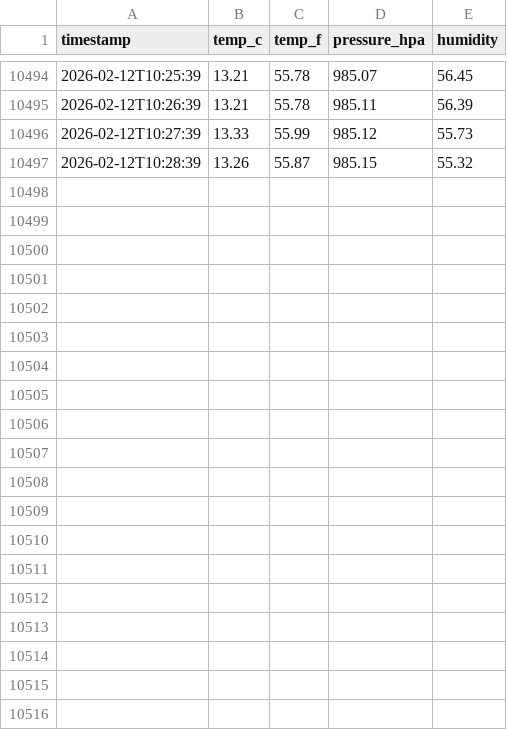
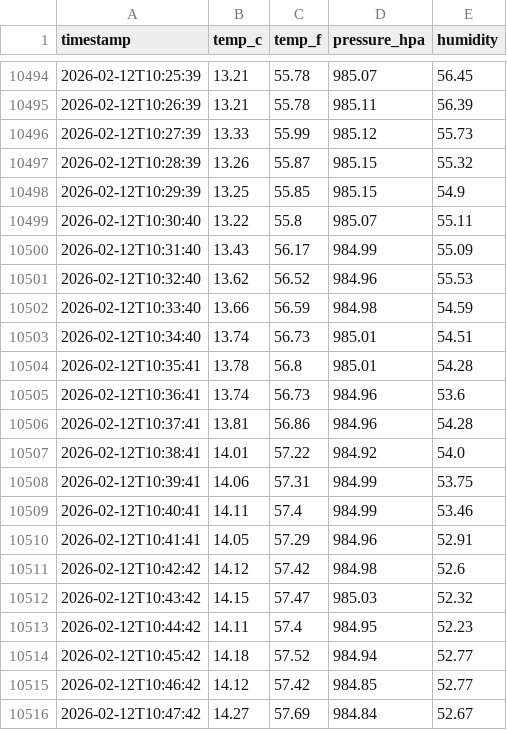
Before and after one commit to mr-hazmat/RPi_Compact-Weather-Station, a CSV file: docs/data/weather-last-week.csv, drawn as a sheet; only a part is shown, gaps mark what is left out; the diff covers the shown part only.

Commit message:
Weather DB update 2026-02-12 11:00

```diff
--- a/docs/data/weather-last-week.csv
+++ b/docs/data/weather-last-week.csv
@@ -10497 +10497,20 @@ timestamp,temp_c,temp_f,pressure_hpa,humidity
 2026-02-12T10:28:39,13.26,55.87,985.15,55.32
+2026-02-12T10:29:39,13.25,55.85,985.15,54.9
+2026-02-12T10:30:40,13.22,55.8,985.07,55.11
+2026-02-12T10:31:40,13.43,56.17,984.99,55.09
+2026-02-12T10:32:40,13.62,56.52,984.96,55.53
+2026-02-12T10:33:40,13.66,56.59,984.98,54.59
+2026-02-12T10:34:40,13.74,56.73,985.01,54.51
+2026-02-12T10:35:41,13.78,56.8,985.01,54.28
+2026-02-12T10:36:41,13.74,56.73,984.96,53.6
+2026-02-12T10:37:41,13.81,56.86,984.96,54.28
+2026-02-12T10:38:41,14.01,57.22,984.92,54.0
+2026-02-12T10:39:41,14.06,57.31,984.99,53.75
+2026-02-12T10:40:41,14.11,57.4,984.99,53.46
+2026-02-12T10:41:41,14.05,57.29,984.96,52.91
+2026-02-12T10:42:42,14.12,57.42,984.98,52.6
+2026-02-12T10:43:42,14.15,57.47,985.03,52.32
+2026-02-12T10:44:42,14.11,57.4,984.95,52.23
+2026-02-12T10:45:42,14.18,57.52,984.94,52.77
+2026-02-12T10:46:42,14.12,57.42,984.85,52.77
+2026-02-12T10:47:42,14.27,57.69,984.84,52.67
```
Also changed, not shown: 10 added rows elsewhere in this file, 1 other file.
